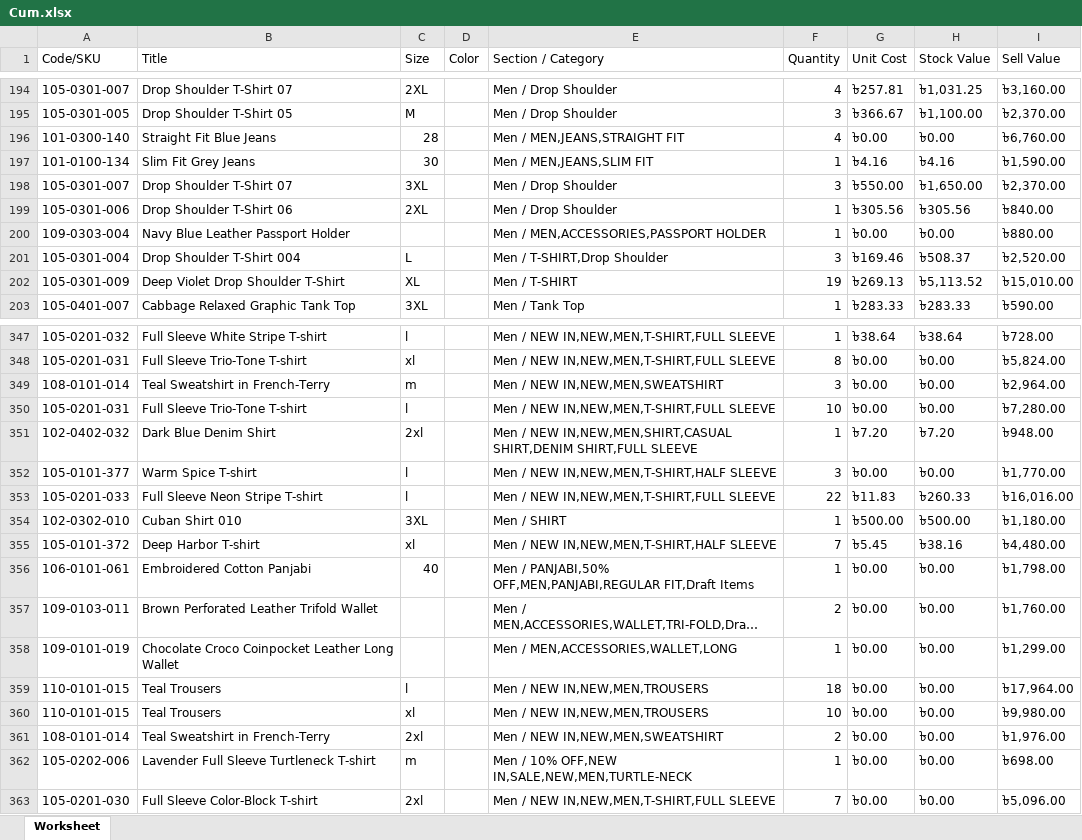
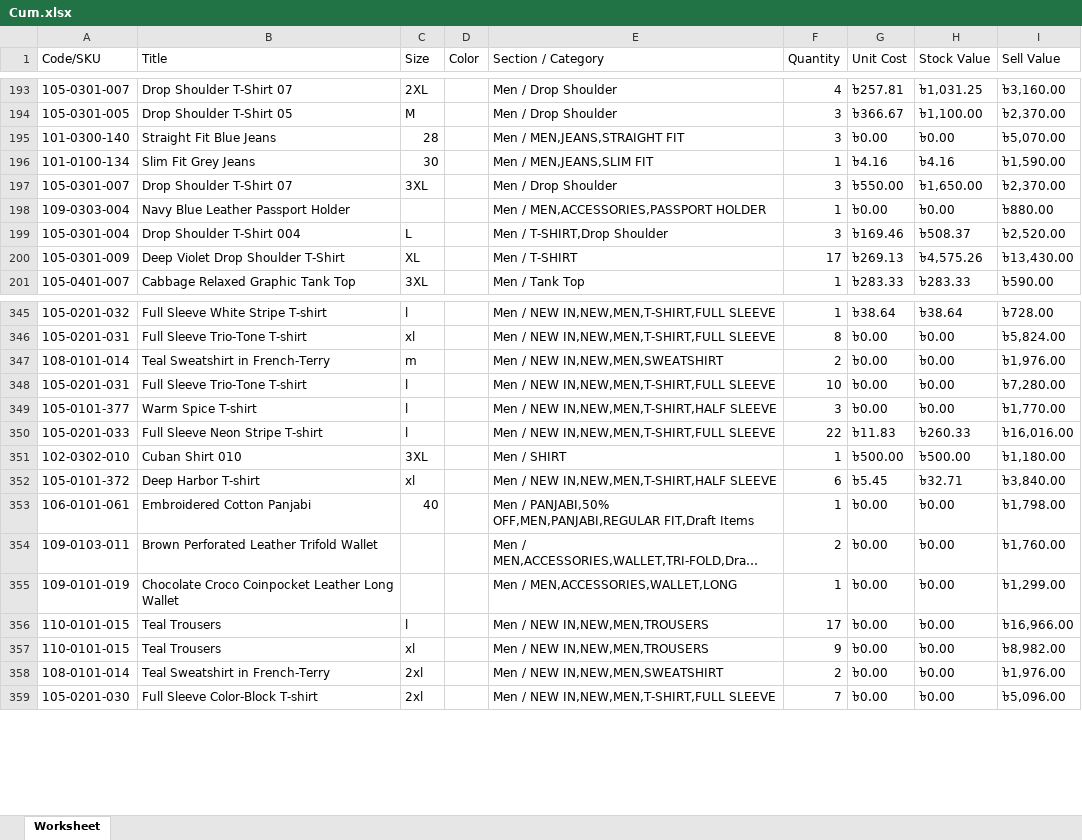
Before and after one commit to Sajid-ul-Islam/DEEN-OPS, an Excel workbook: src/inventory/Cum.xlsx, sheet Worksheet, drawn as a sheet; only a part is shown, gaps mark what is left out; long unchanged cells end in …; values as stored, in another font and other column widths than the file's, no borders; removed rows and columns are numbered as before the commit, all else as after; the diff covers the shown part only; the diff names each change by its address in the sheet, - before the commit and + after, or states it on an @@ line.

```diff
--- a/src/inventory/Cum.xlsx (sheet Worksheet)
+++ b/src/inventory/Cum.xlsx (sheet Worksheet)
-F195 (Quantity): 4
+F195 (Quantity): 3
-I195 (Sell Value): ৳6,760.00
+I195 (Sell Value): ৳5,070.00
-row 199: 105-0301-006 | Drop Shoulder T-Shirt 06 | 2XL |  | Men / Drop Shoulder | 1 | ৳305.56 | ৳305.56 | ৳840.00
-F200 (Quantity): 19
+F200 (Quantity): 17
-H200 (Stock Value): ৳5,113.52
+H200 (Stock Value): ৳4,575.26
-I200 (Sell Value): ৳15,010.00
+I200 (Sell Value): ৳13,430.00
-F347 (Quantity): 3
+F347 (Quantity): 2
-I347 (Sell Value): ৳2,964.00
+I347 (Sell Value): ৳1,976.00
-row 351: 102-0402-032 | Dark Blue Denim Shirt | 2xl |  | Men / NEW IN,NEW,MEN,SHIRT,CASUAL SHIRT,DENIM SHIRT,FULL SLEEVE | 1 | ৳7.20 | ৳7.20 | ৳948.00
-F352 (Quantity): 7
+F352 (Quantity): 6
-H352 (Stock Value): ৳38.16
+H352 (Stock Value): ৳32.71
-I352 (Sell Value): ৳4,480.00
+I352 (Sell Value): ৳3,840.00
-F356 (Quantity): 18
+F356 (Quantity): 17
-I356 (Sell Value): ৳17,964.00
+I356 (Sell Value): ৳16,966.00
-F357 (Quantity): 10
+F357 (Quantity): 9
-I357 (Sell Value): ৳9,980.00
+I357 (Sell Value): ৳8,982.00
-row 362: 105-0202-006 | Lavender Full Sleeve Turtleneck T-shirt | m |  | Men / 10% OFF,NEW IN,SALE,NEW,MEN,TURTLE-NECK | 1 | ৳0.00 | ৳0.00 | ৳698.00
```
Also changed, not shown: 1 removed row, 5 moved rows and 53 edited cells elsewhere in this sheet, src/inventory/Mir.xlsx, src/inventory/Syl.xlsx, 2 other files.
